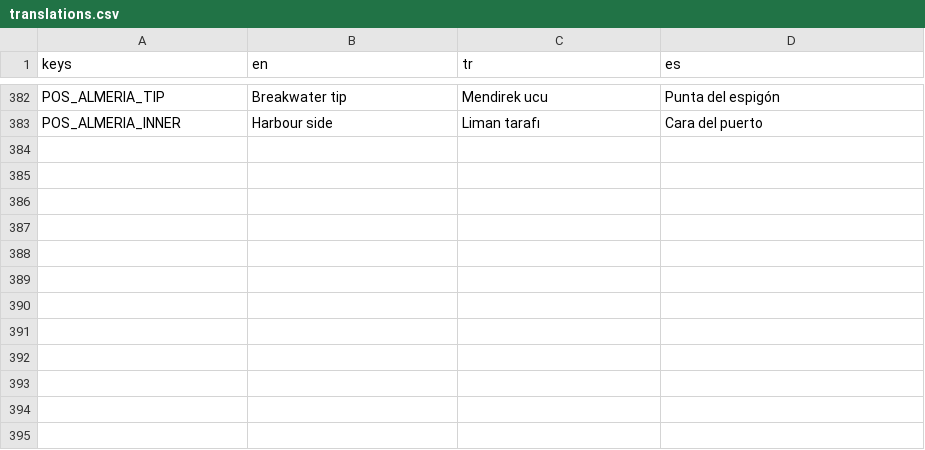
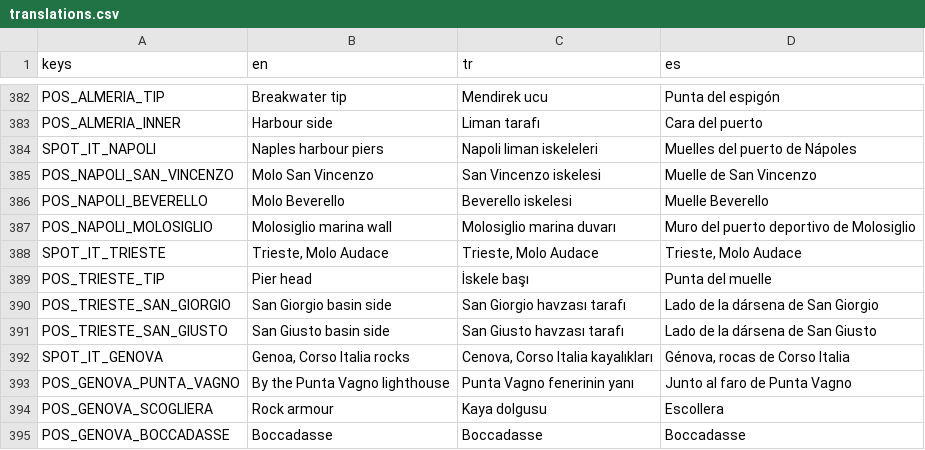
Before and after one commit to nextlevelcorp/mera, a CSV file: game/locale/translations.csv, drawn as a sheet; only a part is shown, gaps mark what is left out.

```diff
--- a/game/locale/translations.csv
+++ b/game/locale/translations.csv
@@ -383 +383,13 @@ POS_ALMERIA_TIP,Breakwater tip,Mendirek ucu,Punta del espigón
 POS_ALMERIA_INNER,Harbour side,Liman tarafı,Cara del puerto
+SPOT_IT_NAPOLI,Naples harbour piers,Napoli liman iskeleleri,Muelles del puerto de Nápoles
+POS_NAPOLI_SAN_VINCENZO,Molo San Vincenzo,San Vincenzo iskelesi,Muelle de San Vincenzo
+POS_NAPOLI_BEVERELLO,Molo Beverello,Beverello iskelesi,Muelle Beverello
+POS_NAPOLI_MOLOSIGLIO,Molosiglio marina wall,Molosiglio marina duvarı,Muro del puerto deportivo de Molosiglio
+SPOT_IT_TRIESTE,"Trieste, Molo Audace","Trieste, Molo Audace","Trieste, Molo Audace"
+POS_TRIESTE_TIP,Pier head,İskele başı,Punta del muelle
+POS_TRIESTE_SAN_GIORGIO,San Giorgio basin side,San Giorgio havzası tarafı,Lado de la dársena de San Giorgio
+POS_TRIESTE_SAN_GIUSTO,San Giusto basin side,San Giusto havzası tarafı,Lado de la dársena de San Giusto
+SPOT_IT_GENOVA,"Genoa, Corso Italia rocks","Cenova, Corso Italia kayalıkları","Génova, rocas de Corso Italia"
+POS_GENOVA_PUNTA_VAGNO,By the Punta Vagno lighthouse,Punta Vagno fenerinin yanı,Junto al faro de Punta Vagno
+POS_GENOVA_SCOGLIERA,Rock armour,Kaya dolgusu,Escollera
+POS_GENOVA_BOCCADASSE,Boccadasse,Boccadasse,Boccadasse
```
Also changed, not shown: 7 other files.
